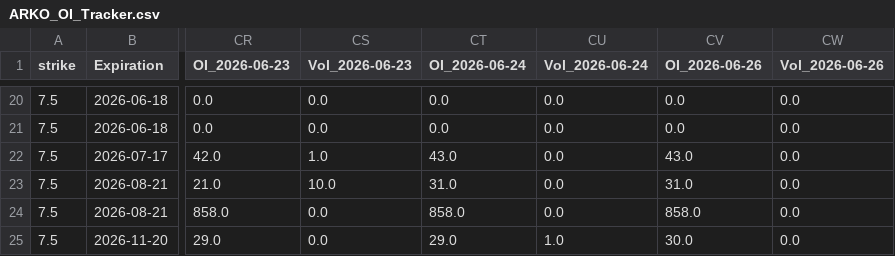
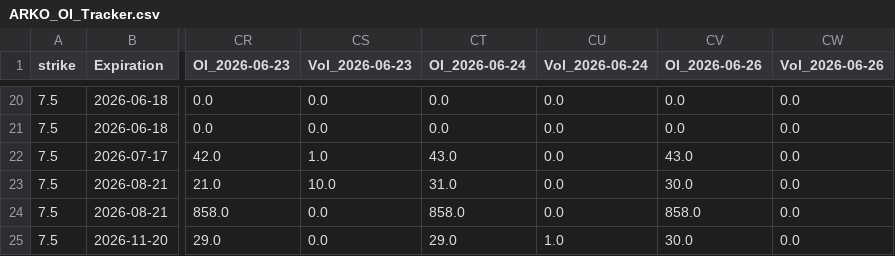
Before and after one commit to alondudi1/arko_derivatives_data_collection_bot, a CSV file: ARKO_OI_Tracker.csv, drawn as a sheet; only a part is shown, gaps mark what is left out; the diff names each change by its address in the sheet, - before the commit and + after, or states it on an @@ line.

```diff
--- a/ARKO_OI_Tracker.csv
+++ b/ARKO_OI_Tracker.csv
-CV23 (OI_2026-06-26): 31.0
+CV23 (OI_2026-06-26): 30.0
```
